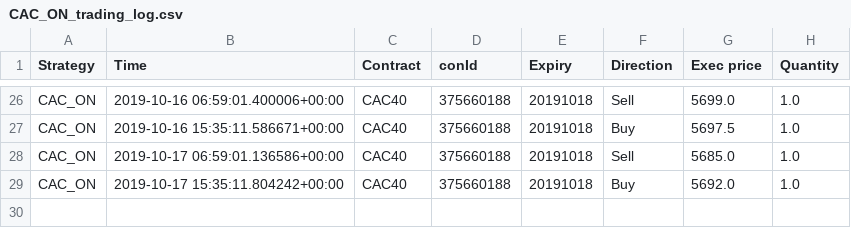
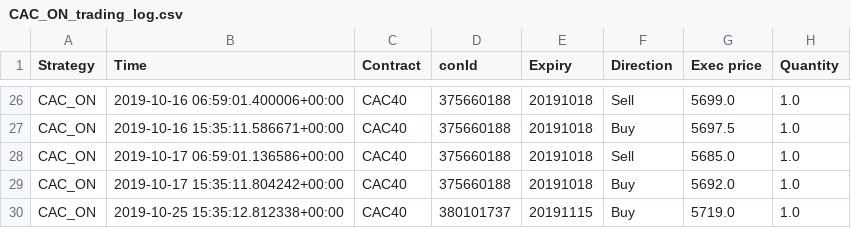
Before and after one commit to Aurian-Nogues/ibTrading, a CSV file: CAC_ON_trading_log.csv, drawn as a sheet; only a part is shown, gaps mark what is left out.

```diff
--- a/CAC_ON_trading_log.csv
+++ b/CAC_ON_trading_log.csv
@@ -29 +29,2 @@ CAC_ON,2019-10-17 06:59:01.136586+00:00,CAC40,375660188,20191018,Sell,5685.0,1.0
 CAC_ON,2019-10-17 15:35:11.804242+00:00,CAC40,375660188,20191018,Buy,5692.0,1.0
+CAC_ON,2019-10-25 15:35:12.812338+00:00,CAC40,380101737,20191115,Buy,5719.0,1.0
```
Also changed, not shown: 3 other files.
